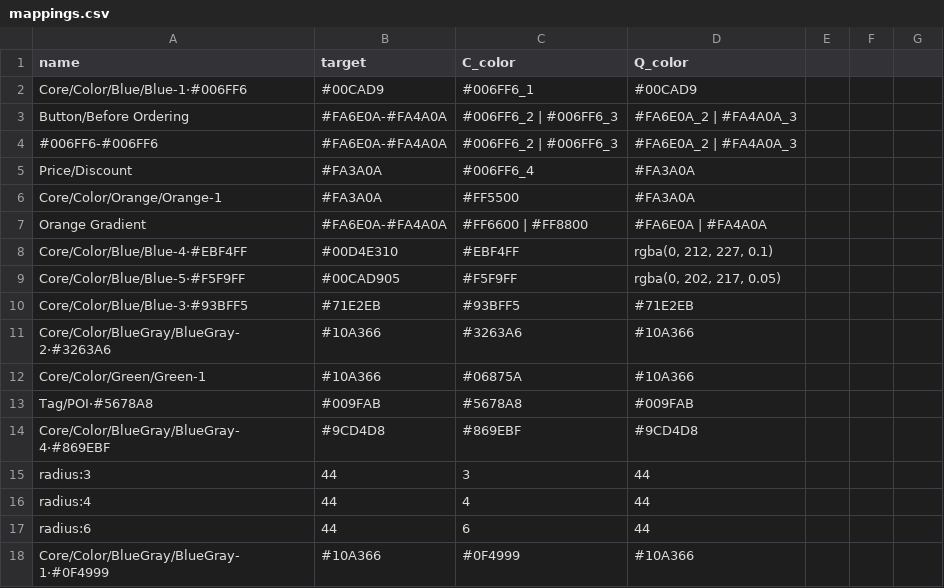
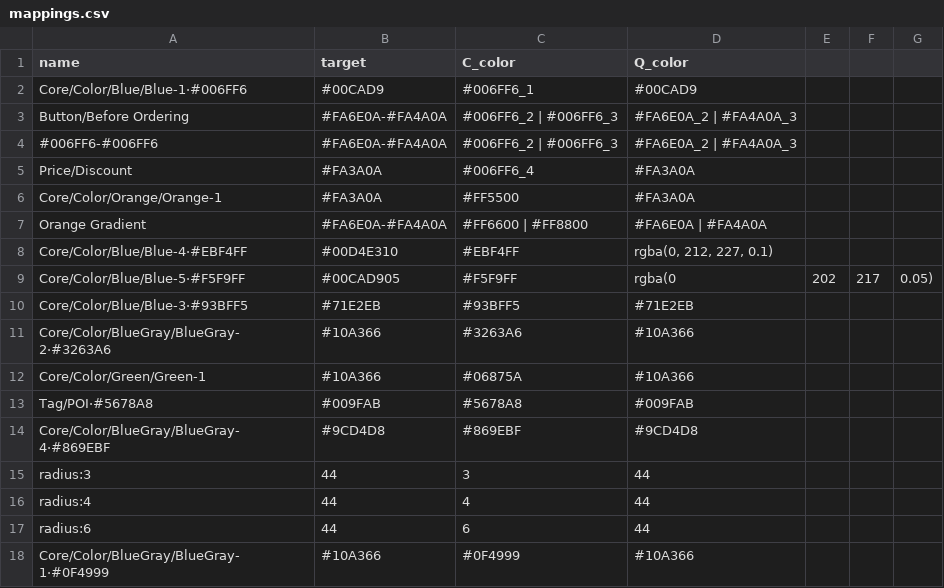
Before and after one commit to susansheng/color-mappings, a CSV file: mappings.csv, drawn as a sheet.

Commit message:
Update mappings.csv

```diff
--- a/mappings.csv
+++ b/mappings.csv
@@ -8,3 +8,3 @@ Orange Gradient,#FA6E0A-#FA4A0A,#FF6600 | #FF8800,#FA6E0A | #FA4A0A
 Core/Color/Blue/Blue-4·#EBF4FF,#00D4E310,#EBF4FF,"rgba(0, 212, 227, 0.1)"
-Core/Color/Blue/Blue-5·#F5F9FF,#00CAD905,#F5F9FF,"rgba(0, 202, 217, 0.05)"
+Core/Color/Blue/Blue-5·#F5F9FF,#00CAD905,#F5F9FF,rgba(0, 202, 217, 0.05)
 Core/Color/Blue/Blue-3·#93BFF5,#71E2EB,#93BFF5,#71E2EB
```
